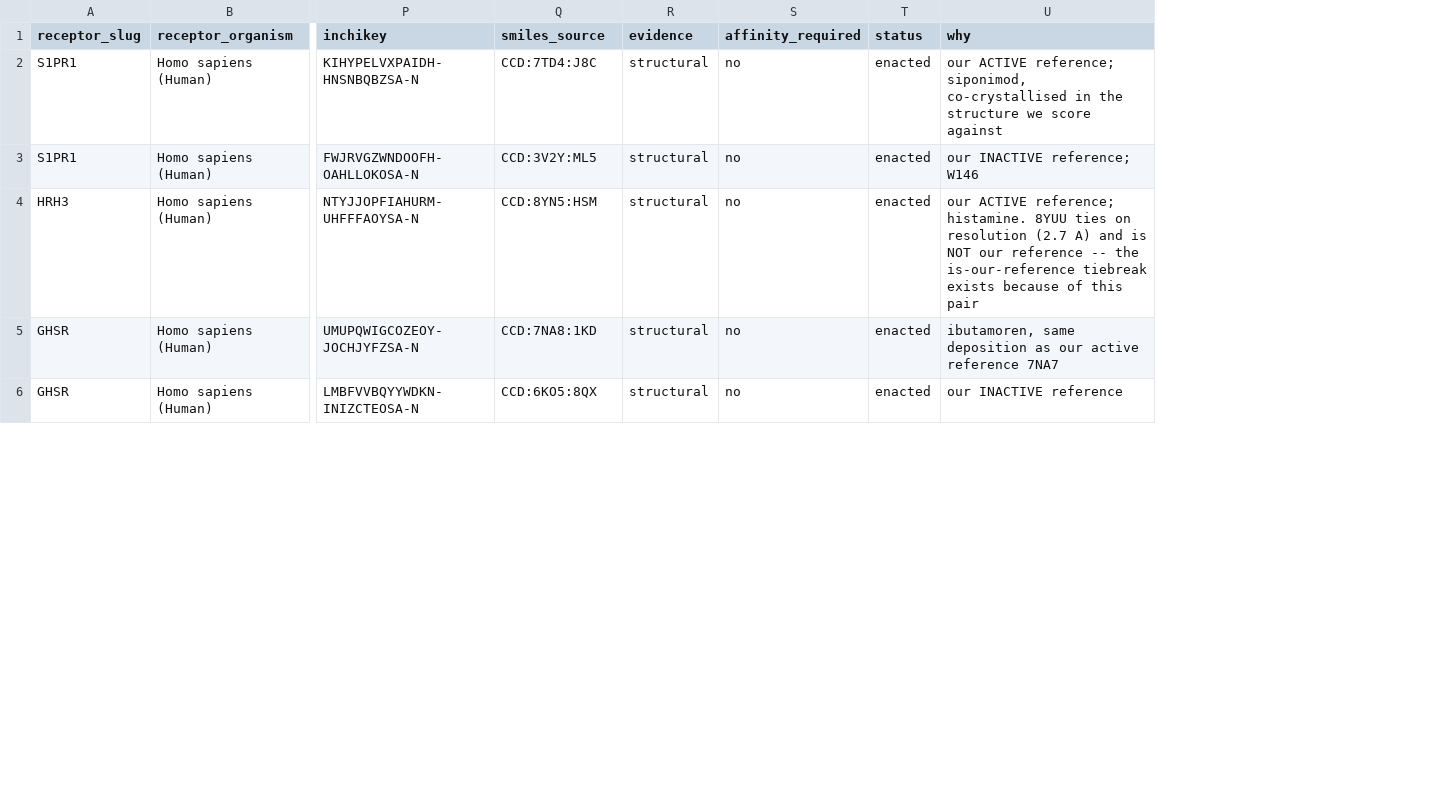
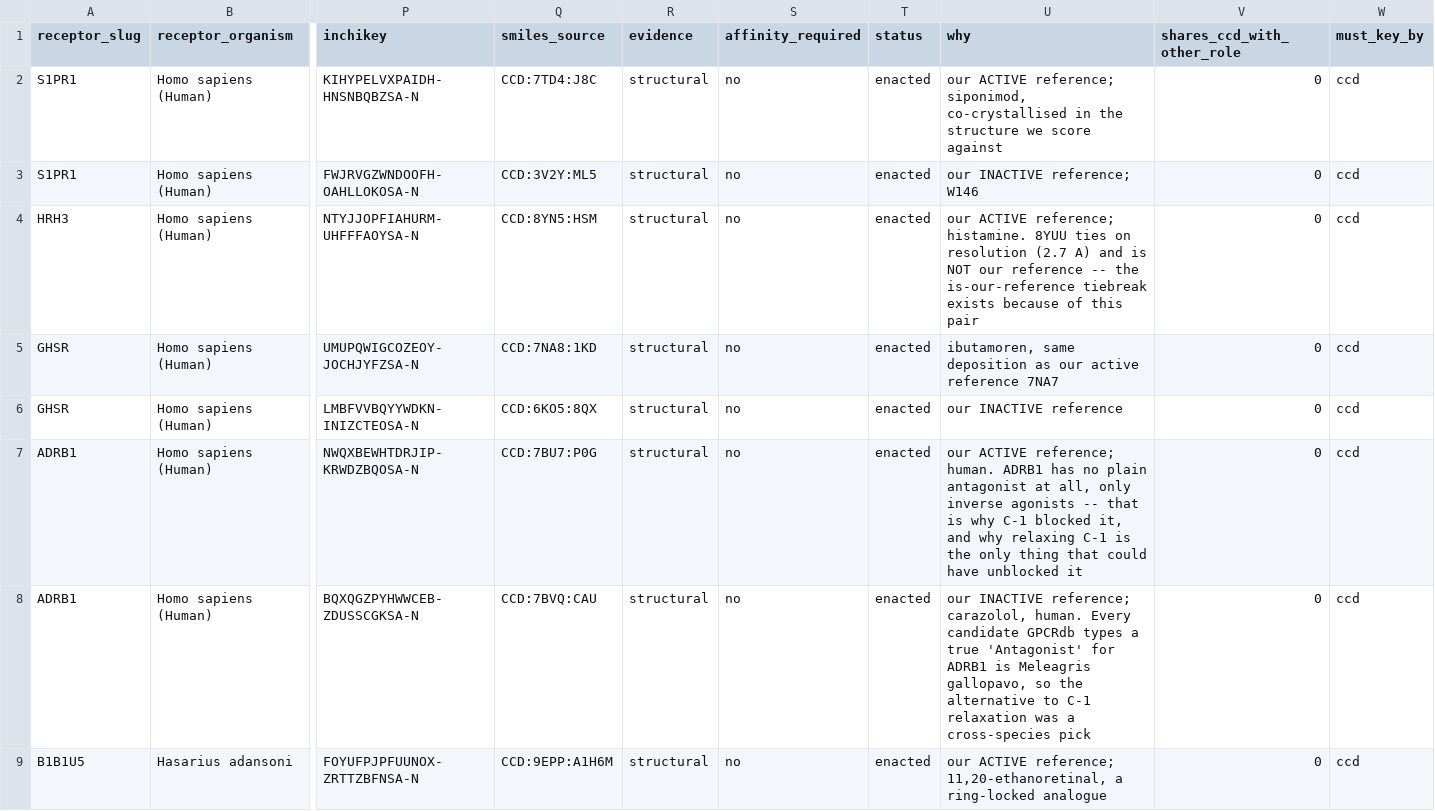
Before and after one commit to adityasengar/gpcr-cofolding-paper, a TSV file: redo/inputs/ligand_set_redo.tsv, drawn as a sheet; only a part is shown, gaps mark what is left out; rows hold the shown columns only; the diff covers the shown part only; the diff names each change by its address in the sheet, - before the commit and + after, or states it on an @@ line.

```diff
--- a/redo/inputs/ligand_set_redo.tsv
+++ b/redo/inputs/ligand_set_redo.tsv
+column V (shares_ccd_with_other_role), rows 2-6: all 0
+column W (must_key_by), rows 2-6: all ccd
+row 7: ADRB1 | Homo sapiens (Human) | NWQXBEWHTDRJIP-KRWDZBQOSA-N | CCD:7BU7:P0G | structural | no | enacted | our ACTIVE reference; human. ADRB1 has no plain antagonist at all, only inverse agonists -- that is why C-1 blocked it, and why relaxing C-1 is the only thing that could have unblocked it | 0 | ccd
+row 8: ADRB1 | Homo sapiens (Human) | BQXQGZPYHWWCEB-ZDUSSCGKSA-N | CCD:7BVQ:CAU | structural | no | enacted | our INACTIVE reference; carazolol, human. Every candidate GPCRdb types a true 'Antagonist' for ADRB1 is Meleagris gallopavo, so the alternative to C-1 relaxation was a cross-species pick | 0 | ccd
+row 9: B1B1U5 | Hasarius adansoni | FOYUFPJPFUUNOX-ZRTTZBFNSA-N | CCD:9EPP:A1H6M | structural | no | enacted | our ACTIVE reference; 11,20-ethanoretinal, a ring-locked analogue | 0 | ccd
```
Also changed, not shown: 3 added rows and 3 removed rows elsewhere in this file, redo/inputs/MANIFEST.tsv, redo/inputs/ligand_tiers.tsv, 4 other files.
